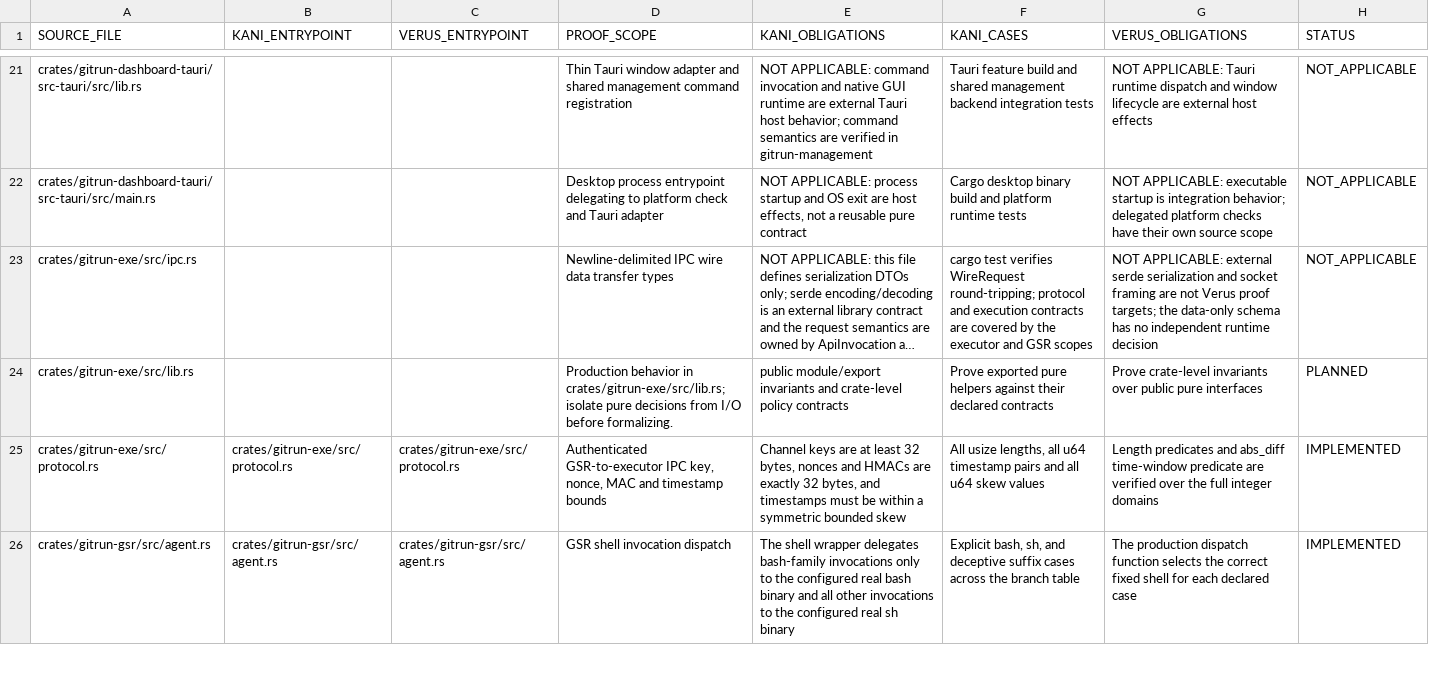
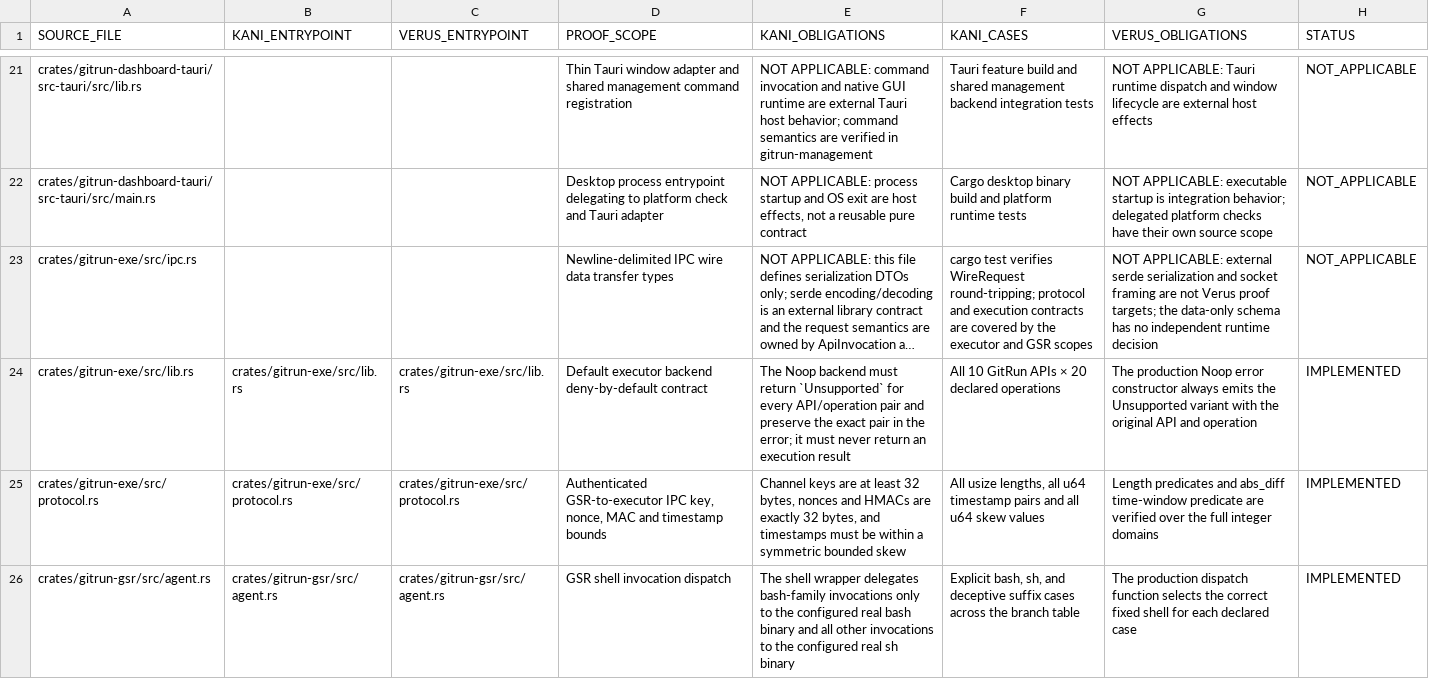
Before and after one commit to Vider06/GitRun, a TSV file: verification/source-proof-map.tsv, drawn as a sheet; only a part is shown, gaps mark what is left out; long unchanged cells end in …; the diff names each change by its address in the sheet, - before the commit and + after, or states it on an @@ line.

Commit message:
formal: map Noop executor deny-by-default proof

```diff
--- a/verification/source-proof-map.tsv
+++ b/verification/source-proof-map.tsv
-B24 (KANI_ENTRYPOINT): (empty)
+B24 (KANI_ENTRYPOINT): crates/gitrun-exe/src/lib.rs
-C24 (VERUS_ENTRYPOINT): (empty)
+C24 (VERUS_ENTRYPOINT): crates/gitrun-exe/src/lib.rs
-D24 (PROOF_SCOPE): Production behavior in crates/gitrun-exe/src/lib.rs; isolate pure decisions from I/O before formalizing.
+D24 (PROOF_SCOPE): Default executor backend deny-by-default contract
-E24 (KANI_OBLIGATIONS): public module/export invariants and crate-level policy contracts
+E24 (KANI_OBLIGATIONS): The Noop backend must return `Unsupported` for every API/operation pair and preserve the exact pair in the error; it must never return an execution result
-F24 (KANI_CASES): Prove exported pure helpers against their declared contracts
+F24 (KANI_CASES): All 10 GitRun APIs × 20 declared operations
-G24 (VERUS_OBLIGATIONS): Prove crate-level invariants over public pure interfaces
+G24 (VERUS_OBLIGATIONS): The production Noop error constructor always emits the Unsupported variant with the original API and operation
-H24 (STATUS): PLANNED
+H24 (STATUS): IMPLEMENTED
```
